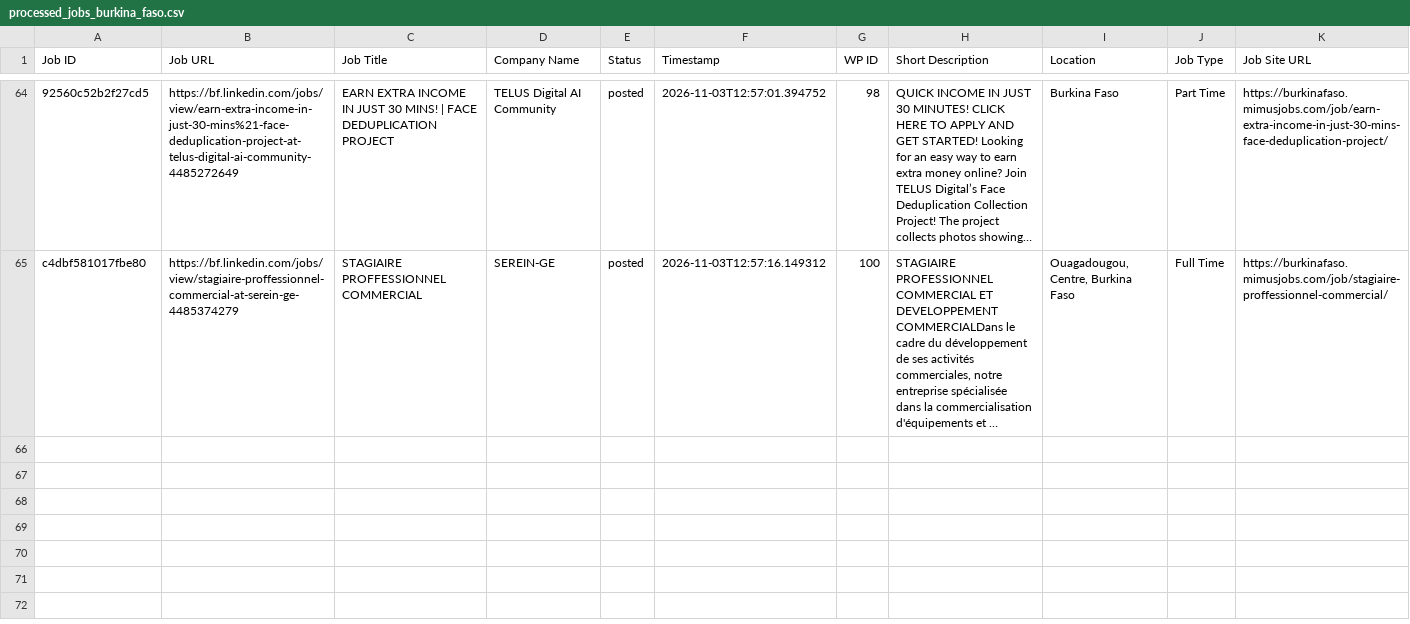
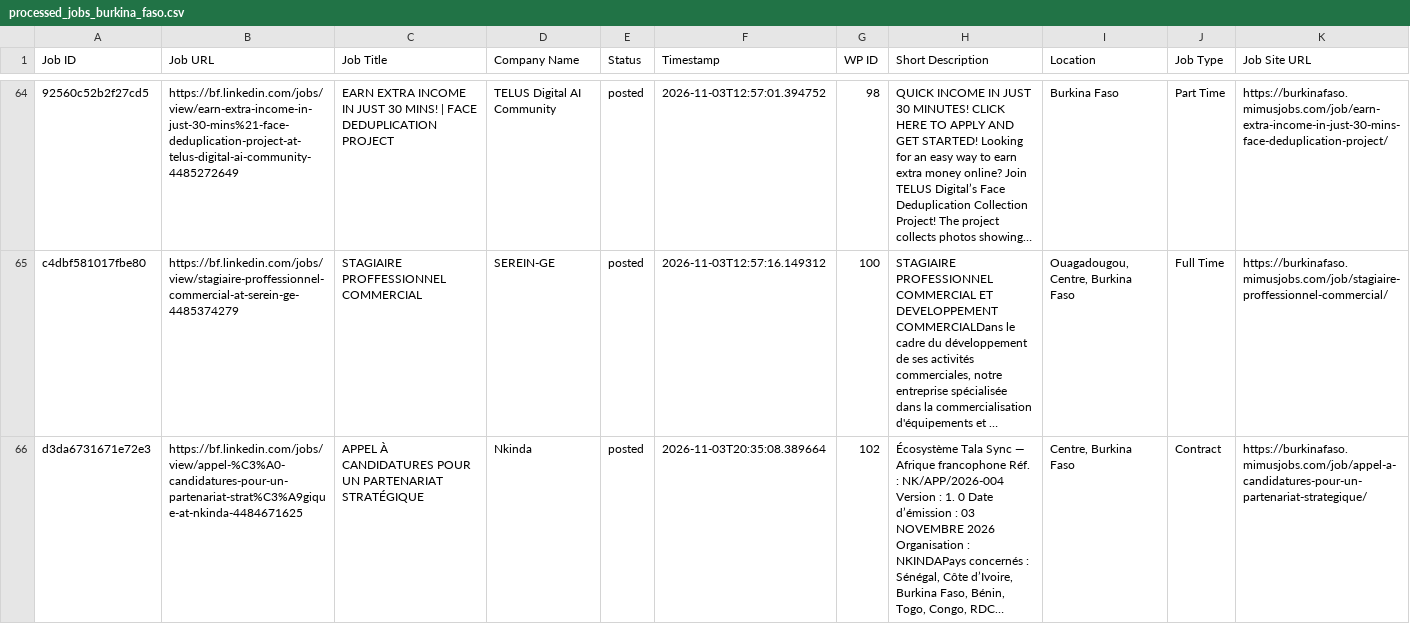
Before and after one commit to vindoky/bf, a CSV file: processed_jobs_burkina_faso.csv, drawn as a sheet; only a part is shown, gaps mark what is left out; long unchanged cells end in …; the diff names each change by its address in the sheet, - before the commit and + after, or states it on an @@ line.

```diff
--- a/processed_jobs_burkina_faso.csv
+++ b/processed_jobs_burkina_faso.csv
+row 66: d3da6731671e72e3 | https://bf.linkedin.com/jobs/view/appel-%C3%A0-candidatures-pour-un-partenariat-strat%C3%A9gique-at-nkinda-4484671625 | APPEL À CANDIDATURES POUR UN PARTENARIAT STRATÉGIQUE | Nkinda | posted | 2026-11-03T20:35:08.389664 | 102 | Écosystème Tala Sync — Afrique francophone Réf. : NK/APP/2026-004 Version : 1. 0 Date d’émission : 03 NOVEMBRE 2026 Organisation : NKINDAPays concernés : Sénégal, Côte d’Ivoire, Burkina Faso, Bénin, Togo, Congo, RDC… | Centre, Burkina Faso | Contract | https://burkinafaso.mimusjobs.com/job/appel-a-candidatures-pour-un-partenariat-strategique/
```
